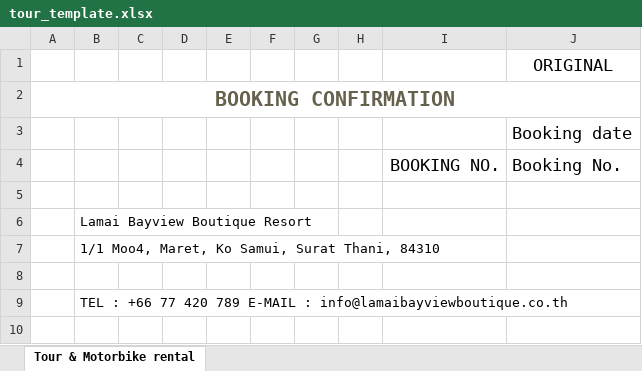
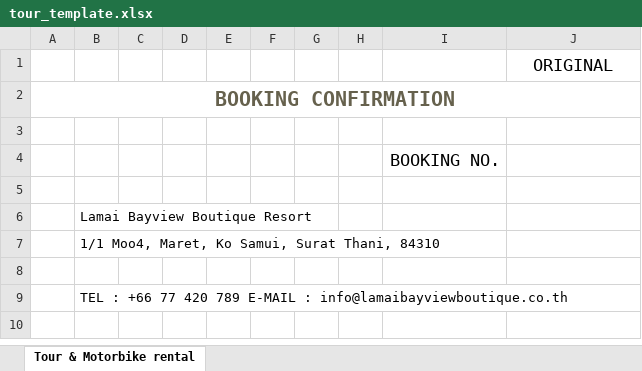
Before and after one commit to jpsoft-co/LamaiBayview, an Excel workbook: static/templates/tour_template.xlsx, sheet Tour & Motorbike rental, drawn as a sheet; only a part is shown; values as stored, in another font and other column widths than the file's, no borders; charts and pictures not drawn; the diff covers the shown part only; the diff names each change by its address in the sheet, - before the commit and + after, or states it on an @@ line.

Commit message:
separate P1 P3, export motorbike, remain  exportModal bug on motor, close tour rental

```diff
--- a/static/templates/tour_template.xlsx (sheet Tour & Motorbike rental)
+++ b/static/templates/tour_template.xlsx (sheet Tour & Motorbike rental)
-J3: Booking date
+J3: (empty)
-J4: Booking No.
+J4: (empty)
```
Also changed, not shown: 1 removed row and 16 edited cells elsewhere in this sheet, static/templates/motorbike_agreement_template.xlsx, static/templates/transfer_template.xlsx, 4 other files.
